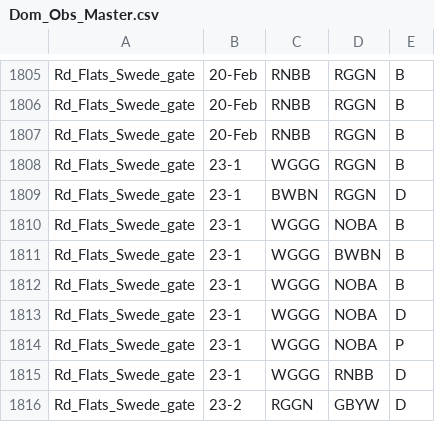
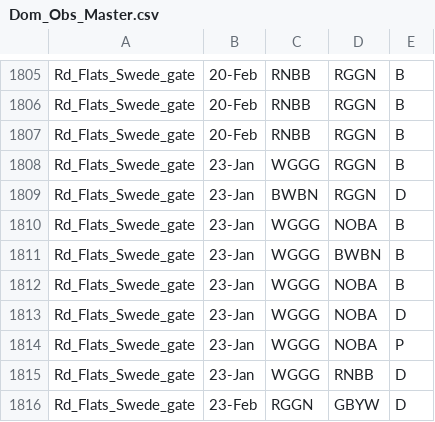
Before and after one commit to QuinlanMann/Pukeko_Dom_Observations, a CSV file: Dom_Obs_Master.csv, drawn as a sheet; only a part is shown, gaps mark what is left out; the diff names each change by its address in the sheet, - before the commit and + after, or states it on an @@ line.

Commit message:
FIXED STAFF 3 SPACE

```diff
--- a/Dom_Obs_Master.csv
+++ b/Dom_Obs_Master.csv
-B1808:B1815: 23-1
+B1808:B1815: 23-Jan
-B1816: 23-2
+B1816: 23-Feb
```
